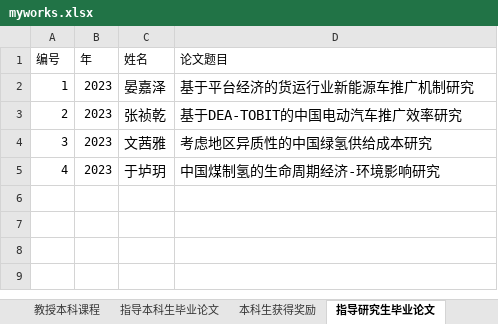
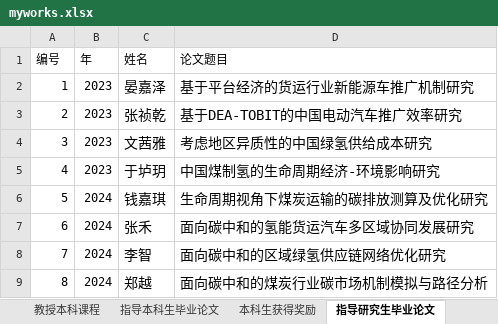
Before and after one commit to linyuantiaohe/CN-HET-Lab, an Excel workbook: myworks.xlsx, sheet 指导研究生毕业论文, drawn as a sheet; values as stored, in another font and other column widths than the file's, no borders; the diff names each change by its address in the sheet, - before the commit and + after, or states it on an @@ line.

```diff
--- a/myworks.xlsx (sheet 指导研究生毕业论文)
+++ b/myworks.xlsx (sheet 指导研究生毕业论文)
+row 6: 5 | 2024 | 钱嘉琪 | 生命周期视角下煤炭运输的碳排放测算及优化研究
+row 7: 6 | 2024 | 张禾 | 面向碳中和的氢能货运汽车多区域协同发展研究
+row 8: 7 | 2024 | 李智 | 面向碳中和的区域绿氢供应链网络优化研究
+row 9: 8 | 2024 | 郑越 | 面向碳中和的煤炭行业碳市场机制模拟与路径分析
```
Also changed, not shown: sheet 本科生获得奖励, sheet 发表论文, sheet 获得奖项, sheet 研究生获得奖励, sheet 软件著作权, 4 other files.
